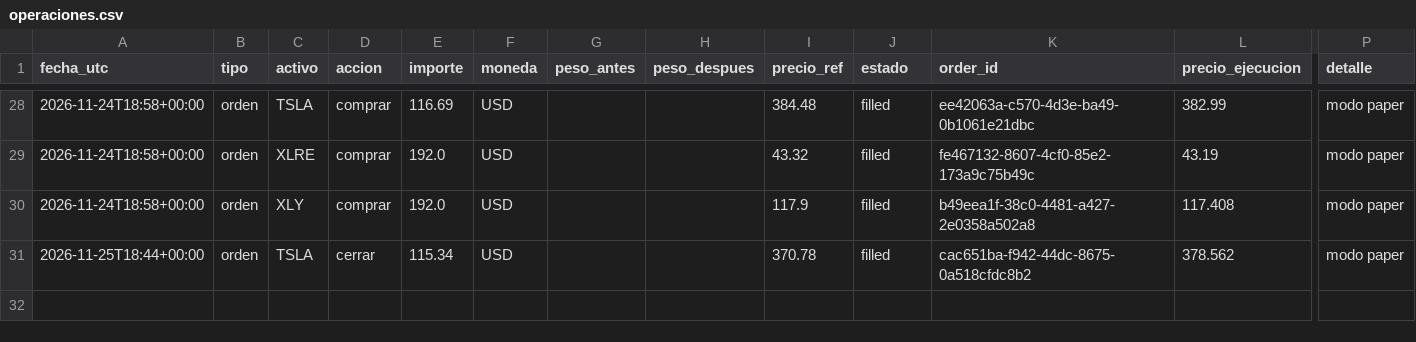
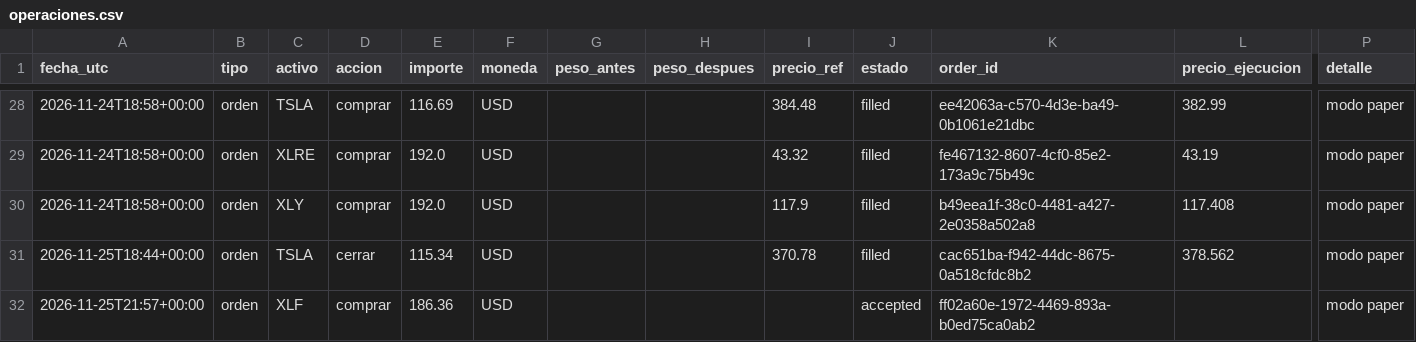
Before and after one commit to Alejandroacpt/trading-agents, a CSV file: diario/operaciones.csv, drawn as a sheet; only a part is shown, gaps mark what is left out; rows hold the shown columns only; the diff names each change by its address in the sheet, - before the commit and + after, or states it on an @@ line.

```diff
--- a/diario/operaciones.csv
+++ b/diario/operaciones.csv
+row 32: 2026-11-25T21:57+00:00 | orden | XLF | comprar | 186.36 | USD |  |  |  | accepted | ff02a60e-1972-4469-893a-b0ed75ca0ab2 |  | modo paper
```
Also changed, not shown: data/horario/acciones/AMZN.csv, data/horario/acciones/AVGO.csv, 51 other files.
